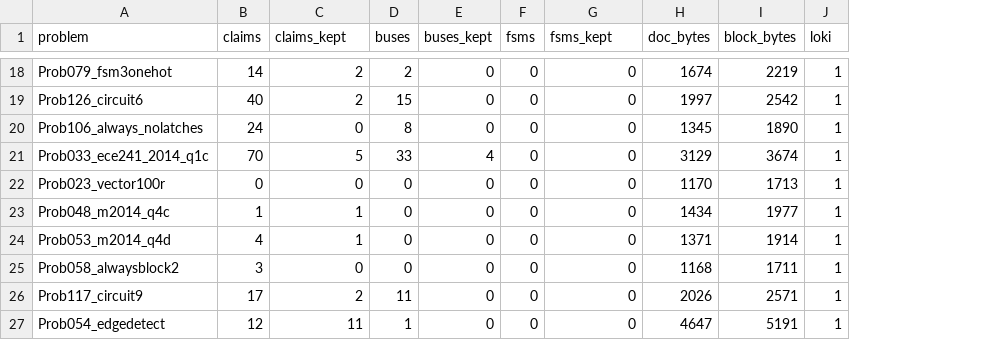
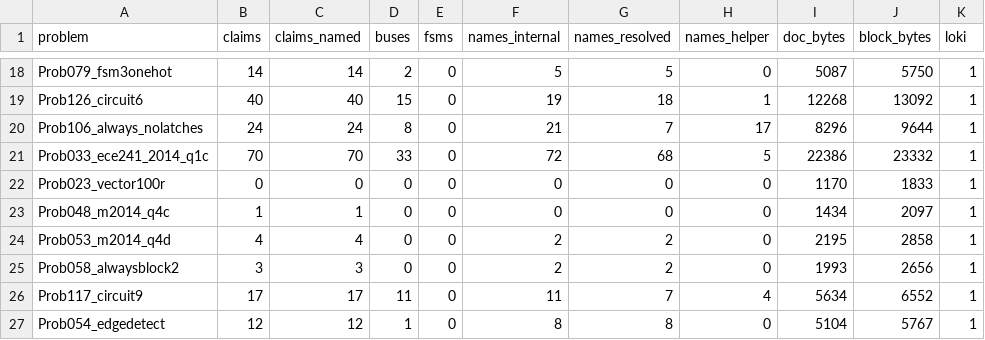
Before and after one commit to drpaj12/loki, a CSV file: experiments/llm-pilot/hints_stats.csv, drawn as a sheet; only a part is shown, gaps mark what is left out; removed rows and columns are numbered as before the commit, all else as after; the diff covers the shown part only; the diff names each change by its address in the sheet, - before the commit and + after, or states it on an @@ line.

```diff
--- a/experiments/llm-pilot/hints_stats.csv
+++ b/experiments/llm-pilot/hints_stats.csv
-column E (buses_kept), rows 18-27: 0 | 0 | 0 | 4 | 0 | 0 | 0 | 0 | 0 | 0
+column F (names_internal), rows 18-27: 5 | 19 | 21 | 72 | 0 | 0 | 2 | 2 | 11 | 8
+column G (names_resolved), rows 18-27: 5 | 18 | 7 | 68 | 0 | 0 | 2 | 2 | 7 | 8
-C1: claims_kept
+C1: claims_named
-H1: fsms_kept
+H1: names_helper
-C18 (claims_named): 2
+C18 (claims_named): 14
-I18 (doc_bytes): 1674
+I18 (doc_bytes): 5087
-J18 (block_bytes): 2219
+J18 (block_bytes): 5750
-C19 (claims_named): 2
+C19 (claims_named): 40
-H19 (names_helper): 0
+H19 (names_helper): 1
-I19 (doc_bytes): 1997
+I19 (doc_bytes): 12268
-J19 (block_bytes): 2542
+J19 (block_bytes): 13092
-C20 (claims_named): 0
+C20 (claims_named): 24
-H20 (names_helper): 0
+H20 (names_helper): 17
-I20 (doc_bytes): 1345
+I20 (doc_bytes): 8296
-J20 (block_bytes): 1890
+J20 (block_bytes): 9644
-C21 (claims_named): 5
+C21 (claims_named): 70
-H21 (names_helper): 0
+H21 (names_helper): 5
-I21 (doc_bytes): 3129
+I21 (doc_bytes): 22386
-J21 (block_bytes): 3674
+J21 (block_bytes): 23332
-J22 (block_bytes): 1713
+J22 (block_bytes): 1833
-J23 (block_bytes): 1977
+J23 (block_bytes): 2097
-C24 (claims_named): 1
+C24 (claims_named): 4
-I24 (doc_bytes): 1371
+I24 (doc_bytes): 2195
-J24 (block_bytes): 1914
+J24 (block_bytes): 2858
-C25 (claims_named): 0
+C25 (claims_named): 3
-I25 (doc_bytes): 1168
+I25 (doc_bytes): 1993
-J25 (block_bytes): 1711
+J25 (block_bytes): 2656
-C26 (claims_named): 2
+C26 (claims_named): 17
-H26 (names_helper): 0
+H26 (names_helper): 4
-I26 (doc_bytes): 2026
+I26 (doc_bytes): 5634
-J26 (block_bytes): 2571
+J26 (block_bytes): 6552
-C27 (claims_named): 11
+C27 (claims_named): 12
-I27 (doc_bytes): 4647
+I27 (doc_bytes): 5104
-J27 (block_bytes): 5191
+J27 (block_bytes): 5767
```
Also changed, not shown: 82 edited cells elsewhere in this file, experiments/llm-pilot/prompt_sizes.csv, 8 other files.
